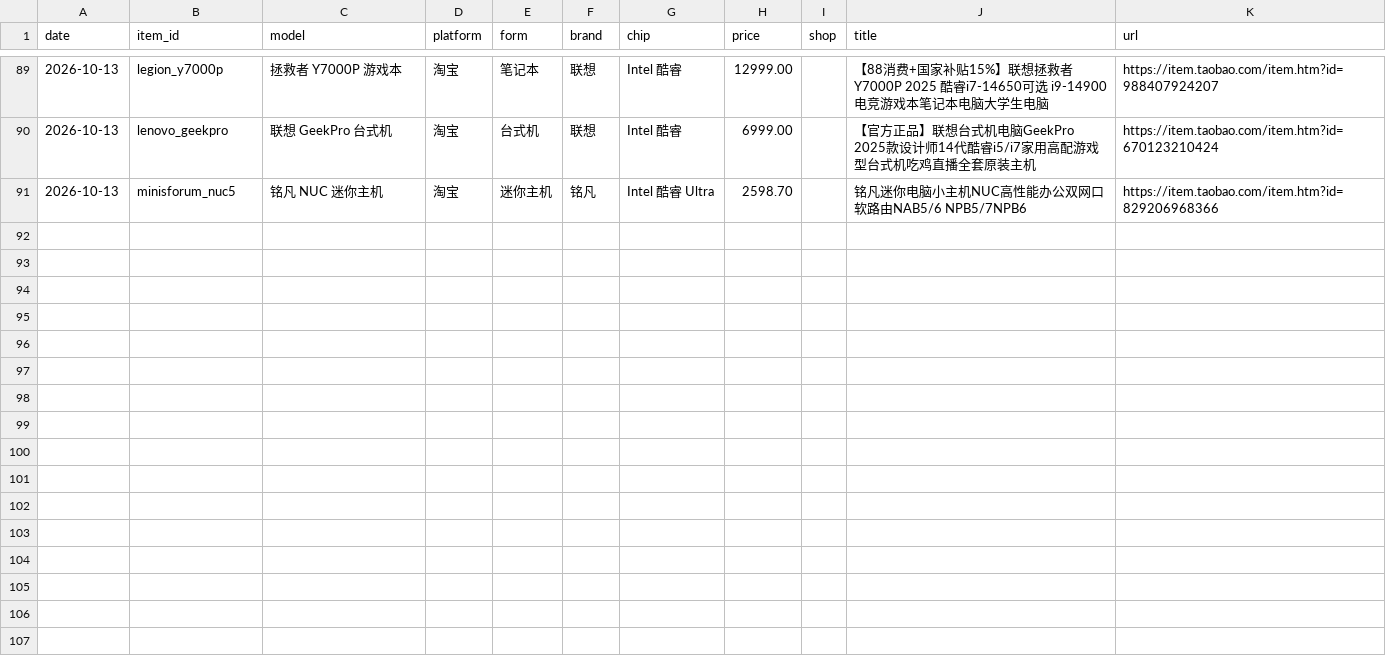
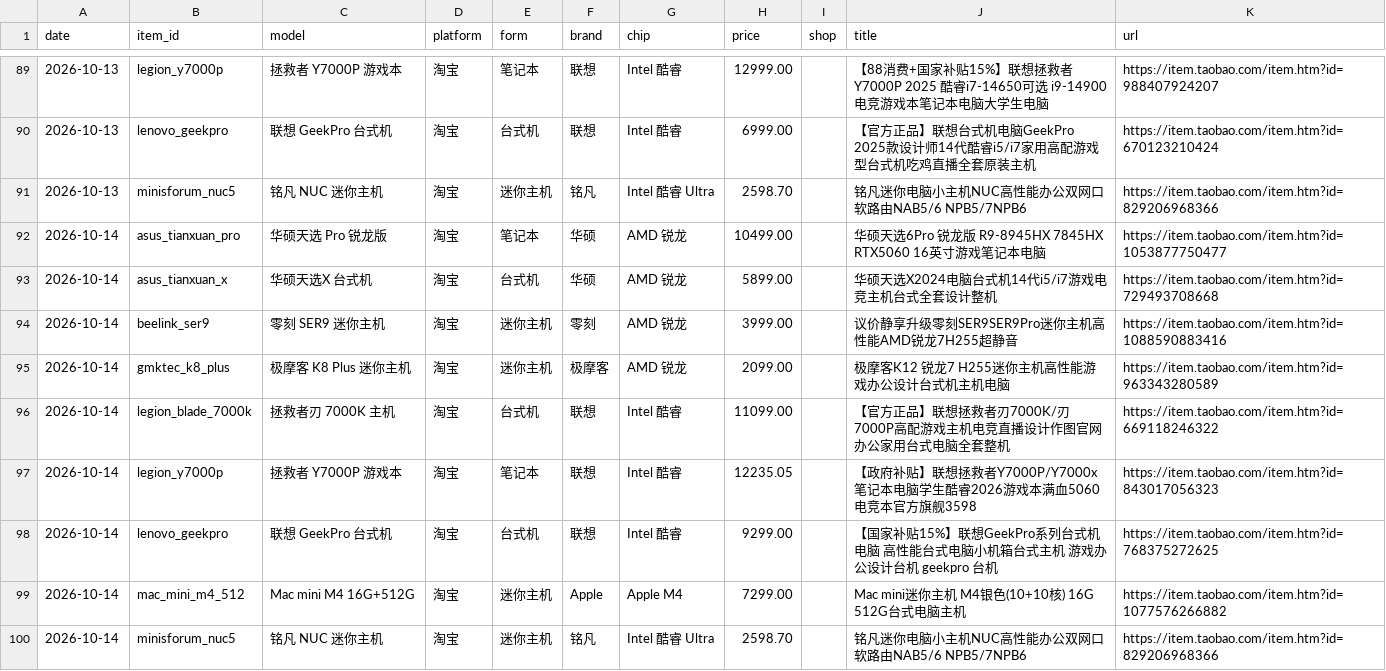
Before and after one commit to zwcpa1973/hardware-daily-report, a CSV file: data/prices.csv, drawn as a sheet; only a part is shown, gaps mark what is left out; the diff names each change by its address in the sheet, - before the commit and + after, or states it on an @@ line.

```diff
--- a/data/prices.csv
+++ b/data/prices.csv
+row 92: 2026-10-14 | asus_tianxuan_pro | 华硕天选 Pro 锐龙版 | 淘宝 | 笔记本 | 华硕 | AMD 锐龙 | 10499.00 |  | 华硕天选6Pro 锐龙版 R9-8945HX 7845HX RTX5060 16英寸游戏笔记本电脑 | https://item.taobao.com/item.htm?id=1053877750477
+row 93: 2026-10-14 | asus_tianxuan_x | 华硕天选X 台式机 | 淘宝 | 台式机 | 华硕 | AMD 锐龙 | 5899.00 |  | 华硕天选X2024电脑台式机14代i5/i7游戏电竞主机台式全套设计整机 | https://item.taobao.com/item.htm?id=729493708668
+row 94: 2026-10-14 | beelink_ser9 | 零刻 SER9 迷你主机 | 淘宝 | 迷你主机 | 零刻 | AMD 锐龙 | 3999.00 |  | 议价静享升级零刻SER9SER9Pro迷你主机高性能AMD锐龙7H255超静音 | https://item.taobao.com/item.htm?id=1088590883416
+row 95: 2026-10-14 | gmktec_k8_plus | 极摩客 K8 Plus 迷你主机 | 淘宝 | 迷你主机 | 极摩客 | AMD 锐龙 | 2099.00 |  | 极摩客K12 锐龙7 H255迷你主机高性能游戏办公设计台式机主机电脑 | https://item.taobao.com/item.htm?id=963343280589
+row 96: 2026-10-14 | legion_blade_7000k | 拯救者刃 7000K 主机 | 淘宝 | 台式机 | 联想 | Intel 酷睿 | 11099.00 |  | 【官方正品】联想拯救者刃7000K/刃7000P高配游戏主机电竞直播设计作图官网办公家用台式电脑全套整机 | https://item.taobao.com/item.htm?id=669118246322
+row 97: 2026-10-14 | legion_y7000p | 拯救者 Y7000P 游戏本 | 淘宝 | 笔记本 | 联想 | Intel 酷睿 | 12235.05 |  | 【政府补贴】联想拯救者Y7000P/Y7000x笔记本电脑学生酷睿2026游戏本满血5060电竞本官方旗舰3598 | https://item.taobao.com/item.htm?id=843017056323
+row 98: 2026-10-14 | lenovo_geekpro | 联想 GeekPro 台式机 | 淘宝 | 台式机 | 联想 | Intel 酷睿 | 9299.00 |  | 【国家补贴15%】联想GeekPro系列台式机电脑 高性能台式电脑小机箱台式主机 游戏办公设计台机 geekpro 台机 | https://item.taobao.com/item.htm?id=768375272625
+row 99: 2026-10-14 | mac_mini_m4_512 | Mac mini M4 16G+512G | 淘宝 | 迷你主机 | Apple | Apple M4 | 7299.00 |  | Mac mini迷你主机 M4银色(10+10核) 16G 512G台式电脑主机 | https://item.taobao.com/item.htm?id=1077576266882
+row 100: 2026-10-14 | minisforum_nuc5 | 铭凡 NUC 迷你主机 | 淘宝 | 迷你主机 | 铭凡 | Intel 酷睿 Ultra | 2598.70 |  | 铭凡迷你电脑小主机NUC高性能办公双网口软路由NAB5/6 NPB5/7NPB6 | https://item.taobao.com/item.htm?id=829206968366
```
Also changed, not shown: 7 other files.
